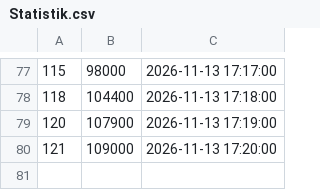
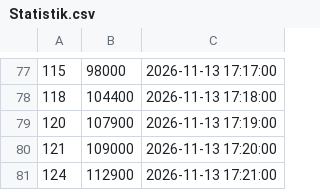
Before and after one commit to TomZernick/24h-Schwimmen-Veranstaltung, a CSV file: Statistik.csv, drawn as a sheet; only a part is shown, gaps mark what is left out; the diff names each change by its address in the sheet, - before the commit and + after, or states it on an @@ line.

Commit message:
Exported data

```diff
--- a/Statistik.csv
+++ b/Statistik.csv
+row 81: 124 | 112900 | 2026-11-13 17:21:00
```
